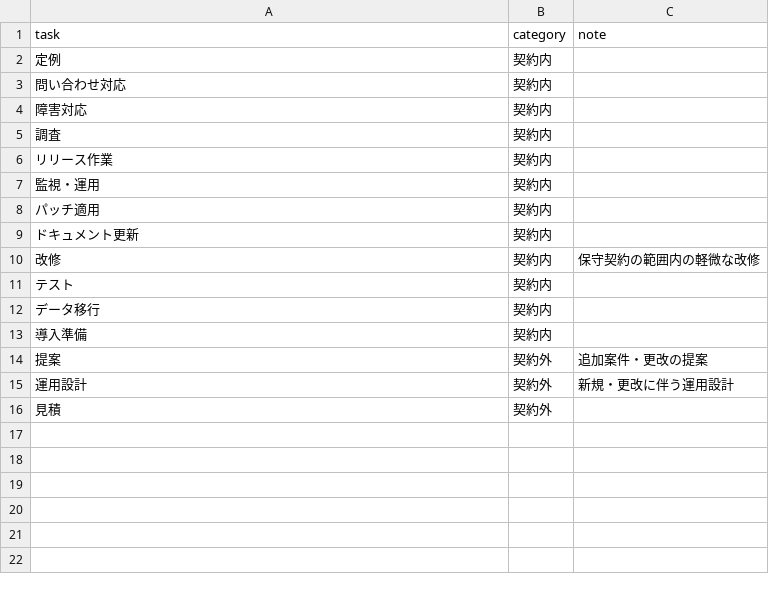
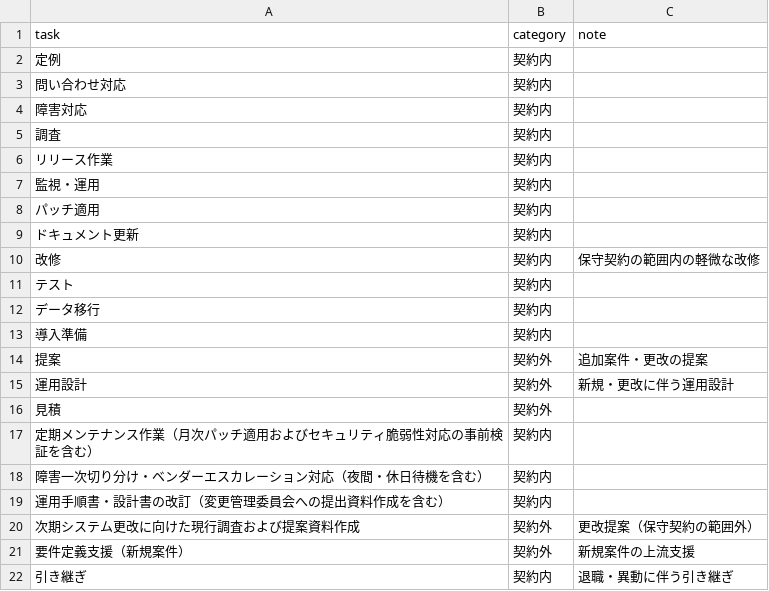
Before and after one commit to smjr3/yojitsu-navi, a CSV file: data/task-types.csv, drawn as a sheet.

```diff
--- a/data/task-types.csv
+++ b/data/task-types.csv
@@ -16 +16,7 @@ task,category,note
 見積,契約外,
+定期メンテナンス作業（月次パッチ適用およびセキュリティ脆弱性対応の事前検証を含む）,契約内,
+障害一次切り分け・ベンダーエスカレーション対応（夜間・休日待機を含む）,契約内,
+運用手順書・設計書の改訂（変更管理委員会への提出資料作成を含む）,契約内,
+次期システム更改に向けた現行調査および提案資料作成,契約外,更改提案（保守契約の範囲外）
+要件定義支援（新規案件）,契約外,新規案件の上流支援
+引き継ぎ,契約内,退職・異動に伴う引き継ぎ
```
Also changed, not shown: data/masters/rates.csv, data/masters/teams.csv, 51 other files.
